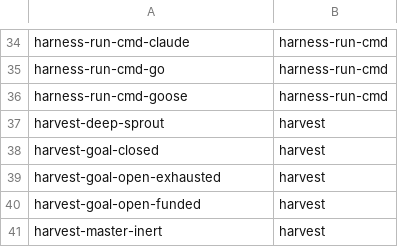
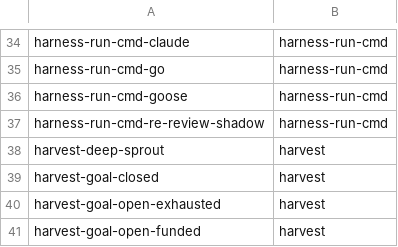
Before and after one commit to teststuffstash/homelab, a TSV file: agents/replay/families.tsv, drawn as a sheet; only a part is shown, gaps mark what is left out; the shorter side is filled out with more unchanged rows.

```diff
--- a/agents/replay/families.tsv
+++ b/agents/replay/families.tsv
@@ -36,2 +36,3 @@ harness-run-cmd-go	harness-run-cmd
 harness-run-cmd-goose	harness-run-cmd
+harness-run-cmd-re-review-shadow	harness-run-cmd
 harvest-deep-sprout	harvest
```
Also changed, not shown: 8 other files.
